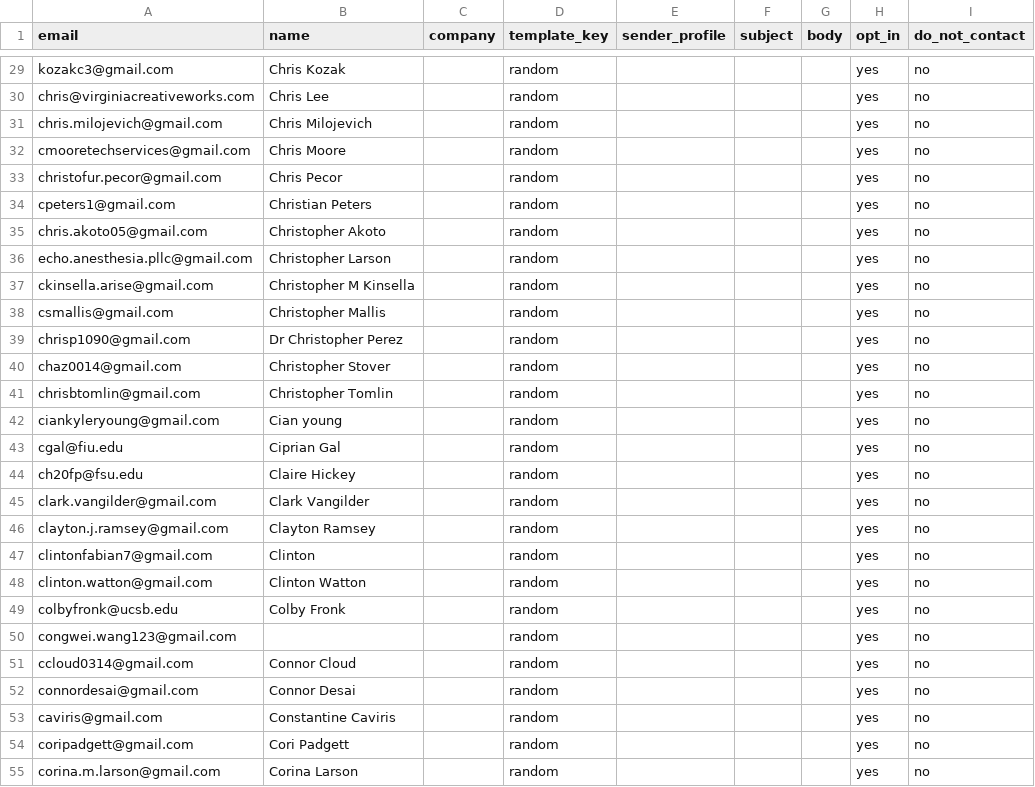
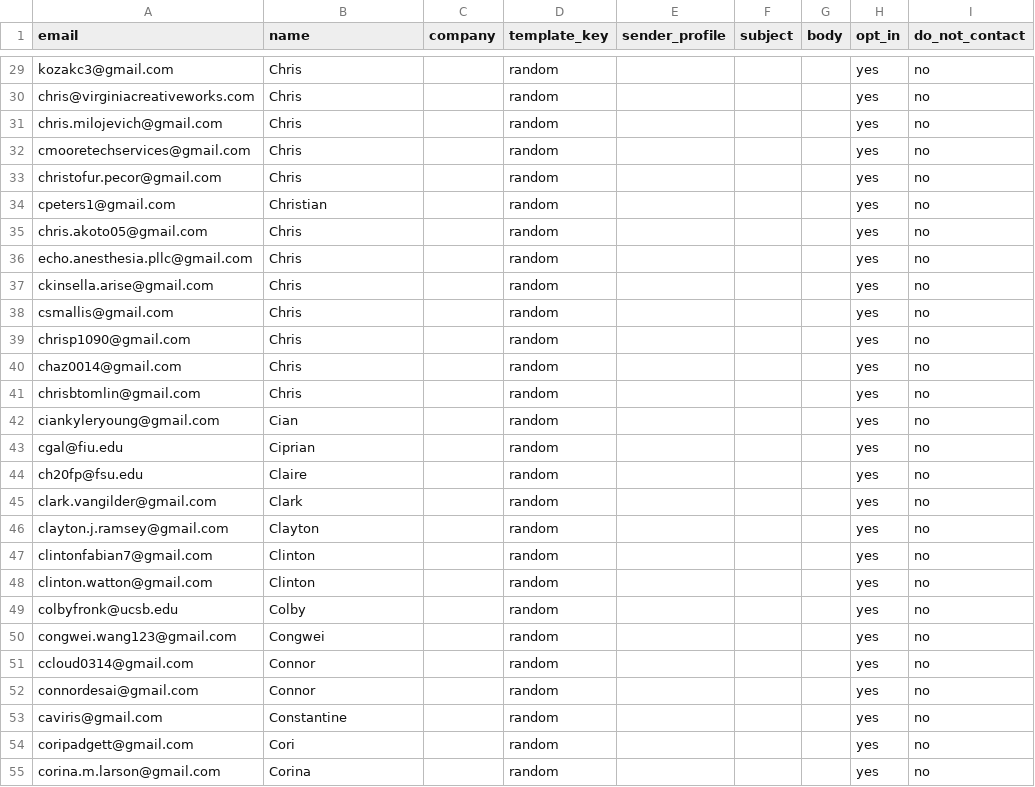
Before and after one commit to Shinyinight/proton_playwright_ui_mailer, a CSV file: recipients_sample.csv, drawn as a sheet; only a part is shown, gaps mark what is left out; the diff covers the shown part only; the diff names each change by its address in the sheet, - before the commit and + after, or states it on an @@ line.

```diff
--- a/recipients_sample.csv
+++ b/recipients_sample.csv
-B29 (name): Chris Kozak
+B29 (name): Chris
-B30 (name): Chris Lee
+B30 (name): Chris
-B31 (name): Chris Milojevich
+B31 (name): Chris
-B32 (name): Chris Moore
+B32 (name): Chris
-B33 (name): Chris Pecor
+B33 (name): Chris
-B34 (name): Christian Peters
+B34 (name): Christian
-B35 (name): Christopher Akoto
+B35 (name): Chris
-B36 (name): Christopher Larson
+B36 (name): Chris
-B37 (name): Christopher M Kinsella
+B37 (name): Chris
-B38 (name): Christopher Mallis
+B38 (name): Chris
-B39 (name): Dr Christopher Perez
+B39 (name): Chris
-B40 (name): Christopher Stover
+B40 (name): Chris
-B41 (name): Christopher Tomlin
+B41 (name): Chris
-B42 (name): Cian young
+B42 (name): Cian
-B43 (name): Ciprian Gal
+B43 (name): Ciprian
-B44 (name): Claire Hickey
+B44 (name): Claire
-B45 (name): Clark Vangilder
+B45 (name): Clark
-B46 (name): Clayton Ramsey
+B46 (name): Clayton
-B48 (name): Clinton Watton
+B48 (name): Clinton
-B49 (name): Colby Fronk
+B49 (name): Colby
-B50 (name): (empty)
+B50 (name): Congwei
-B51 (name): Connor Cloud
+B51 (name): Connor
-B52 (name): Connor Desai
+B52 (name): Connor
-B53 (name): Constantine Caviris
+B53 (name): Constantine
-B54 (name): Cori Padgett
+B54 (name): Cori
-B55 (name): Corina Larson
+B55 (name): Corina
```
Also changed, not shown: 43 edited cells elsewhere in this file, 2 other files.
